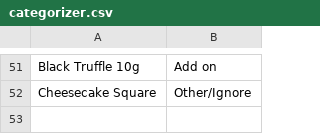
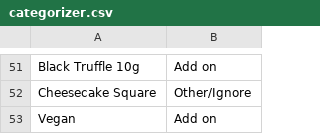
Before and after one commit to ehl55/RestaurantOrderAutomation, a CSV file: categorizer.csv, drawn as a sheet; only a part is shown, gaps mark what is left out; the diff names each change by its address in the sheet, - before the commit and + after, or states it on an @@ line.

```diff
--- a/categorizer.csv
+++ b/categorizer.csv
+row 53: Vegan | Add on
```
Also changed, not shown: 19 other files.
